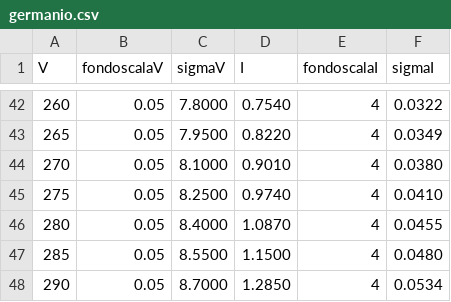
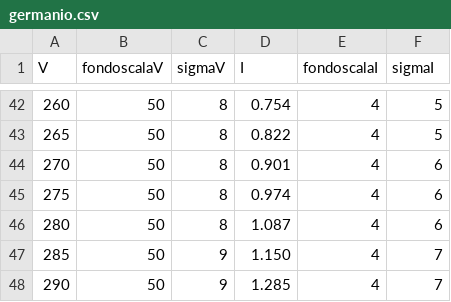
Before and after one commit to P2-718na/electronics-laboratory, a CSV file: data/1/germanio.csv, drawn as a sheet; only a part is shown, gaps mark what is left out; the diff covers the shown part only.

Commit message:
Fix data

```diff
--- a/data/1/germanio.csv
+++ b/data/1/germanio.csv
@@ -42,7 +42,7 @@ V,fondoscalaV,sigmaV,I,fondoscalaI,sigmaI
-260,0.05,7.8000,0.7540,4,0.0322
-265,0.05,7.9500,0.8220,4,0.0349
-270,0.05,8.1000,0.9010,4,0.0380
-275,0.05,8.2500,0.9740,4,0.0410
-280,0.05,8.4000,1.0870,4,0.0455
-285,0.05,8.5500,1.1500,4,0.0480
-290,0.05,8.7000,1.2850,4,0.0534
+260, 50, 8  , 0.754, 4, 5
+265, 50, 8  , 0.822, 4, 5
+270, 50, 8  , 0.901, 4, 6
+275, 50, 8  , 0.974, 4, 6
+280, 50, 8  , 1.087, 4, 6
+285, 50, 9  , 1.150, 4, 7
+290, 50, 9  , 1.285, 4, 7
```
Also changed, not shown: 160 edited cells elsewhere in this file, data/1/silicio.csv, 1 other file.
